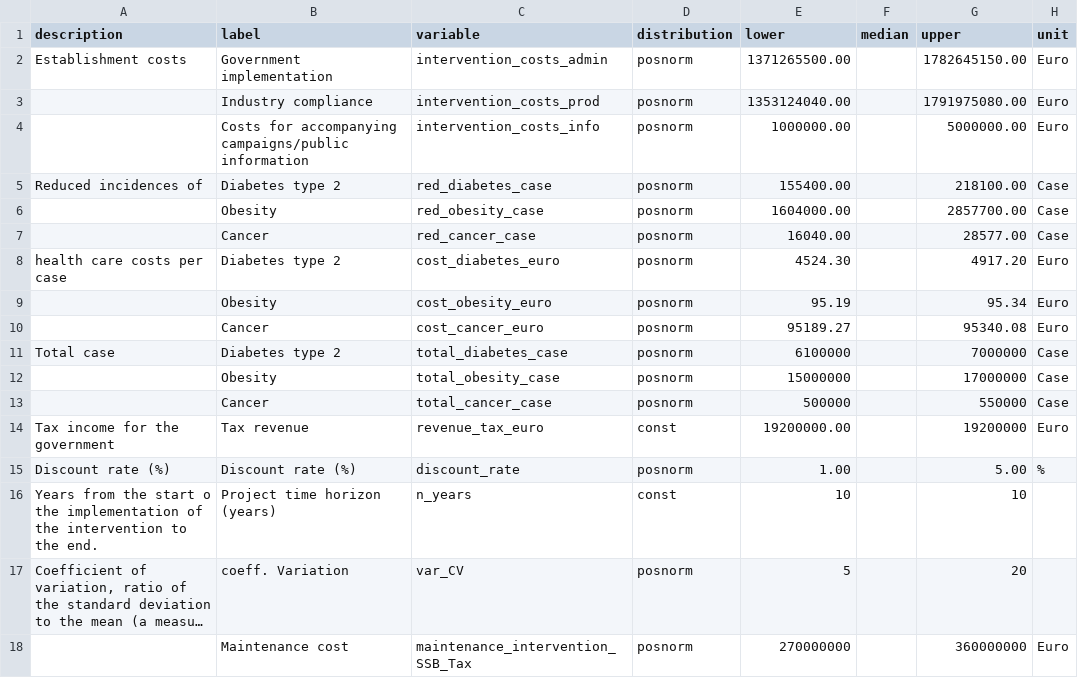
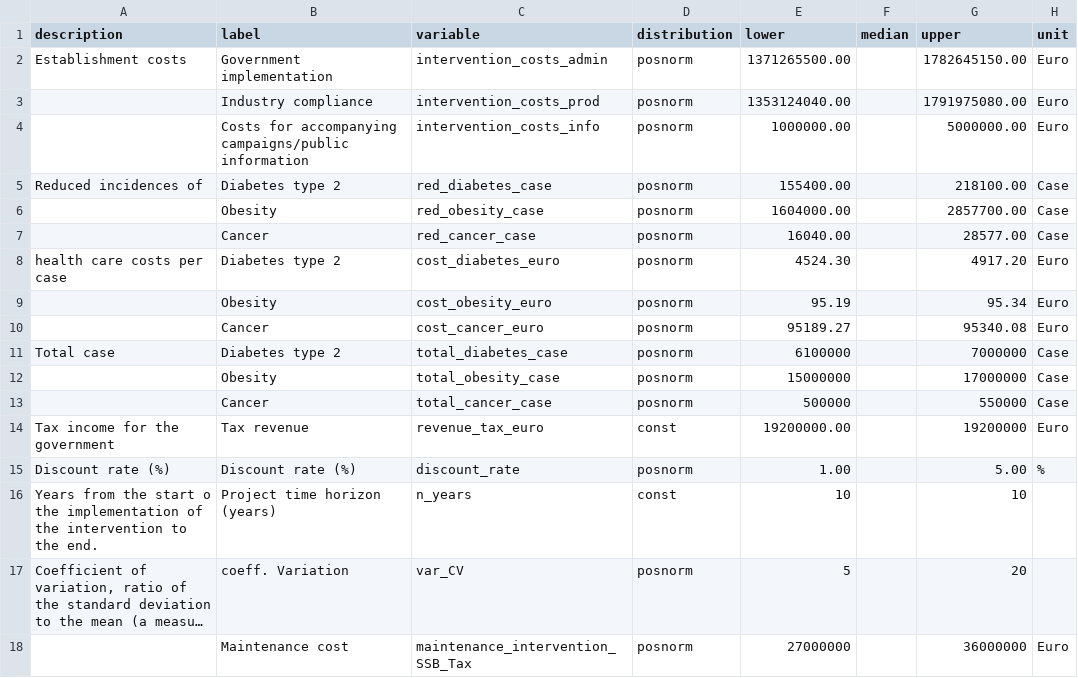
Before and after one commit to SHMooon/nutrition, a CSV file: input_table_updated_3.csv, drawn as a sheet; long unchanged cells end in …; the diff names each change by its address in the sheet, - before the commit and + after, or states it on an @@ line.

```diff
--- a/input_table_updated_3.csv
+++ b/input_table_updated_3.csv
-E18 (lower): 270000000
+E18 (lower): 27000000
-G18 (upper): 360000000
+G18 (upper): 36000000
```
Also changed, not shown: 1 other file.
